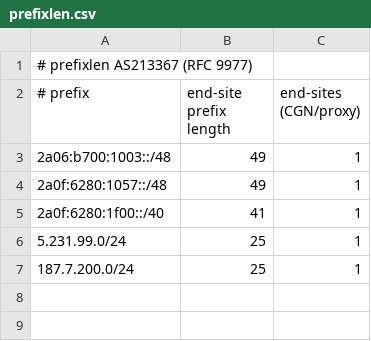
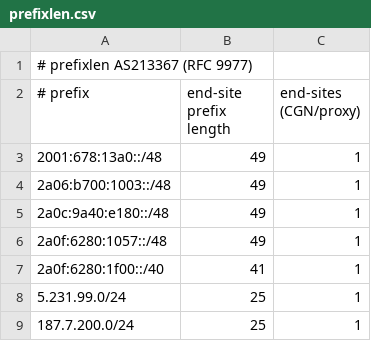
Before and after one commit to zulcao/as213367-ispconfig, a CSV file: public/prefixlen.csv, drawn as a sheet; the diff names each change by its address in the sheet, - before the commit and + after, or states it on an @@ line.

Commit message:
Adiciona 2001:678:13a0::/48 e 2a0c:9a40:e180::/48 (split PT/BR em /49, prefixlen /48,49)

```diff
--- a/public/prefixlen.csv
+++ b/public/prefixlen.csv
+row 3: 2001:678:13a0::/48 | 49 | 1
+row 5: 2a0c:9a40:e180::/48 | 49 | 1
```
Also changed, not shown: public/geofeed.csv, 1 other file.
